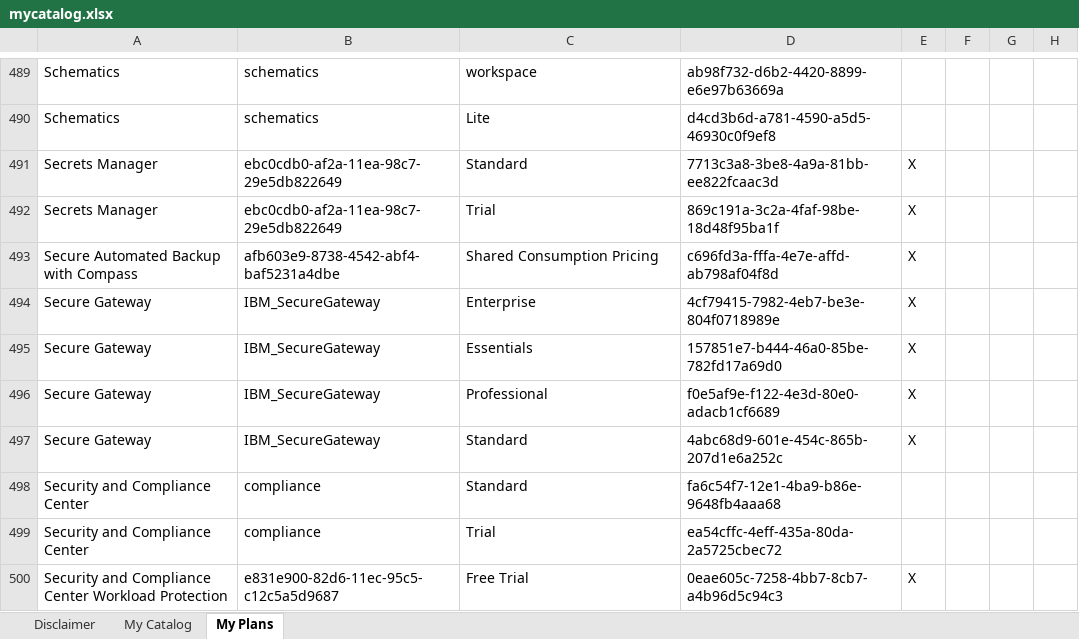
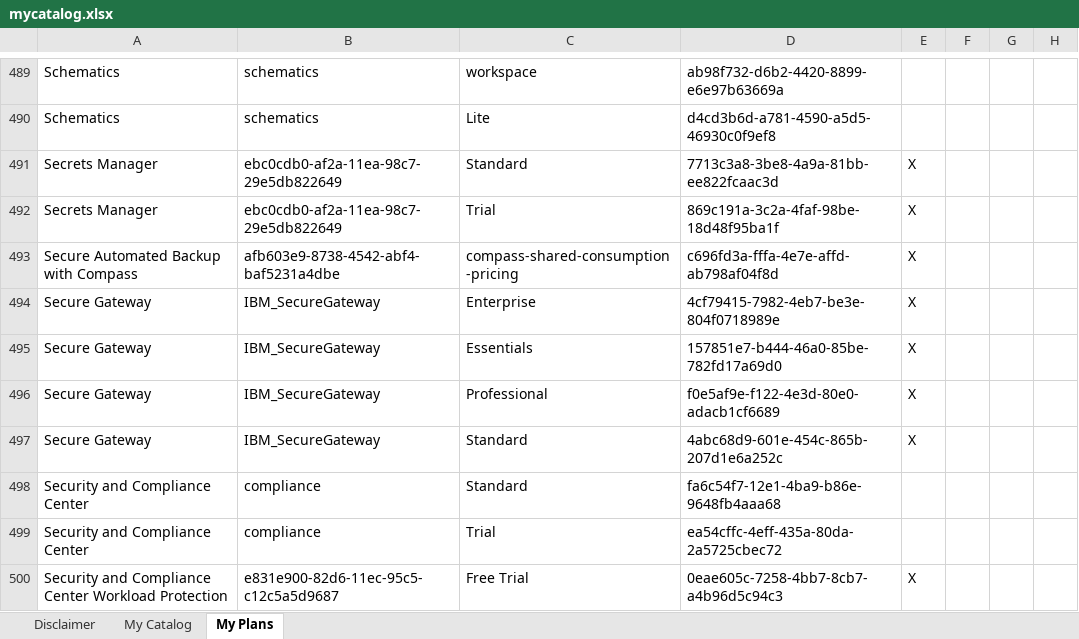
Before and after one commit to l2fprod/mycatalog, an Excel workbook: docs/generated/mycatalog.xlsx, sheet My Plans, drawn as a sheet; only a part is shown, gaps mark what is left out; values as stored, in another font and other column widths than the file's, no borders; the diff names each change by its address in the sheet, - before the commit and + after, or states it on an @@ line.

```diff
--- a/docs/generated/mycatalog.xlsx (sheet My Plans)
+++ b/docs/generated/mycatalog.xlsx (sheet My Plans)
-C493: Shared Consumption Pricing
+C493: compass-shared-consumption-pricing
```
Also changed, not shown: sheet My Catalog, 7 other files.
